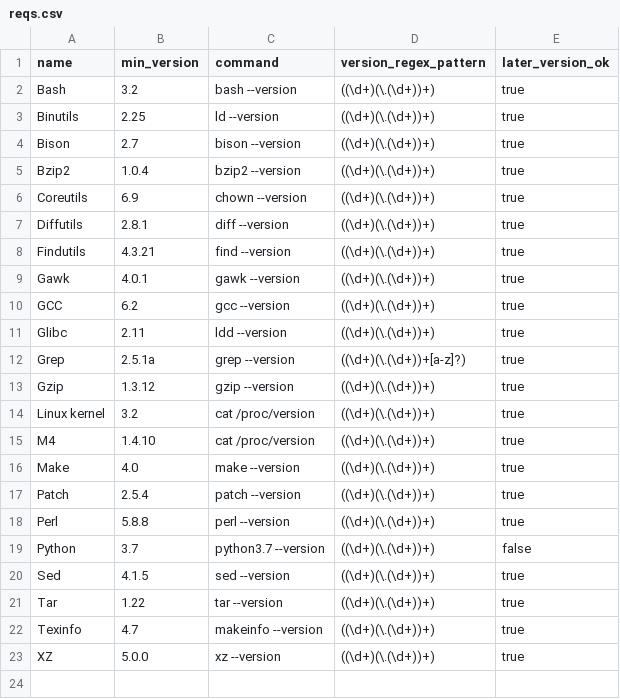
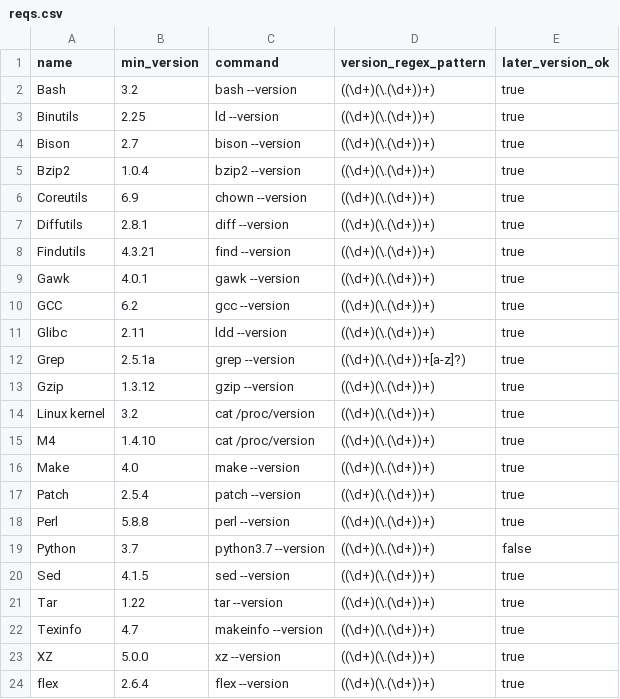
Before and after one commit to ToddLinux/ToddLinux, a CSV file: host/setup/host_reqs/reqs.csv, drawn as a sheet; the diff names each change by its address in the sheet, - before the commit and + after, or states it on an @@ line.

```diff
--- a/host/setup/host_reqs/reqs.csv
+++ b/host/setup/host_reqs/reqs.csv
+row 24: flex | 2.6.4 | flex --version | ((\d+)(\.(\d+))+) | true
```
Also changed, not shown: 5 other files.
